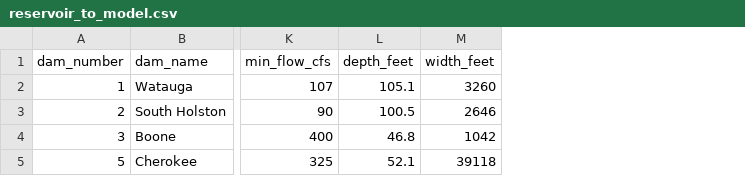
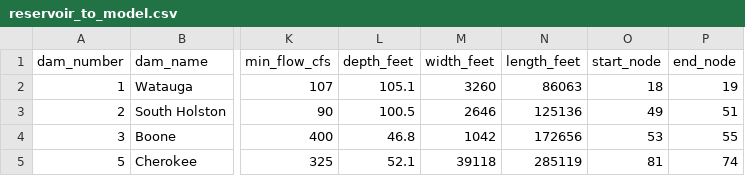
Before and after one commit to UW-Hydro/RBM, a CSV file: tools/cfg/reservoir_to_model.csv, drawn as a sheet; only a part is shown, gaps mark what is left out; the diff names each change by its address in the sheet, - before the commit and + after, or states it on an @@ line.

Commit message:
updates to RBM cfg (correct paths), small changes to reservoir_to_model file

```diff
--- a/tools/cfg/reservoir_to_model.csv
+++ b/tools/cfg/reservoir_to_model.csv
+column N (length_feet), rows 2-5: 86063 | 125136 | 172656 | 285119
+column O (start_node), rows 2-5: 18 | 49 | 53 | 81
+column P (end_node), rows 2-5: 19 | 51 | 55 | 74
```
Also changed, not shown: 2 other files.
